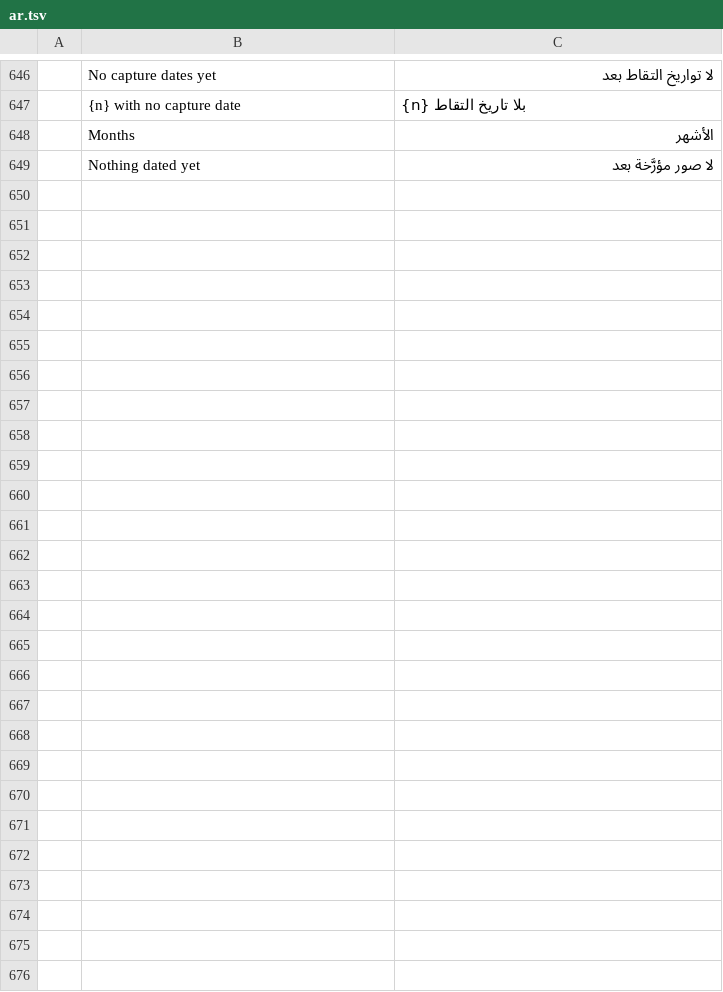
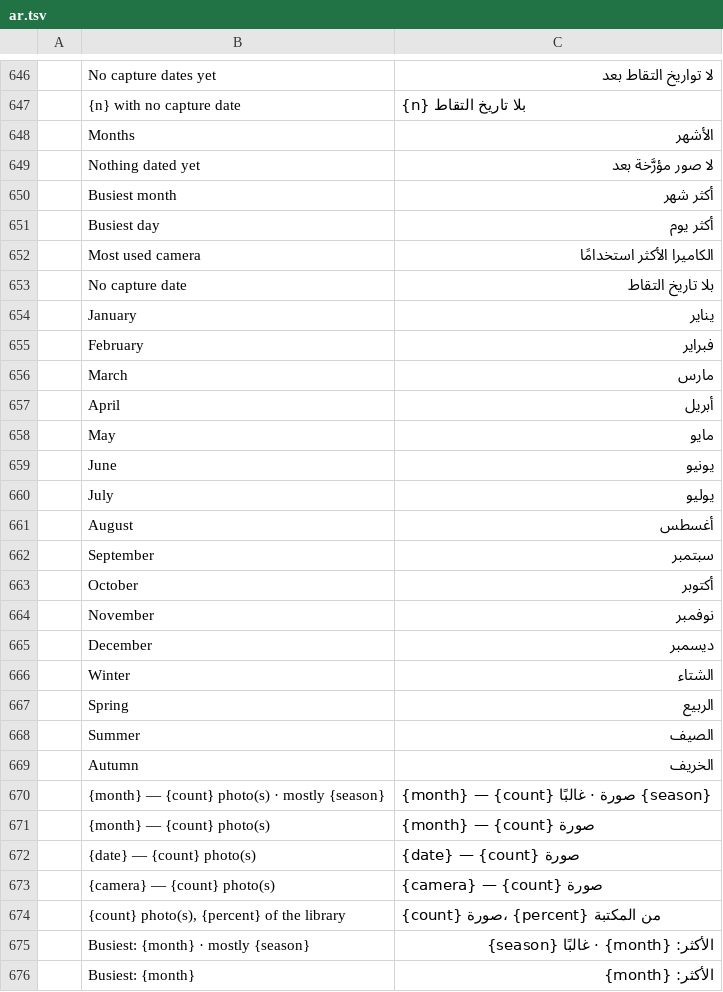
Before and after one commit to Topzic/sortlens-rust, a TSV file: crates/ui/src/i18n/ar.tsv, drawn as a sheet; only a part is shown, gaps mark what is left out.

Commit message:
feat: the insights highlights name their months and seasons in your language
sortlens-insights now hands the shell pieces rather than an English sentence: Month,
Season, HighlightKind and HighlightFact, with Highlight::label/value built from them, so
the engine's JSON and the screen word the same words by construction. The shell matches on
the piece (27 new rows in each of ar.tsv and ja.tsv), the Busiest line is assembled from
the same month and season, and the busiest day's date goes through format::date so Arabic
writes ١٠/٠٢/٢٠٢٤ instead of a Latin stamp.

Tests: every_month_and_season_answers_through_its_own_piece (insights) and
the_insights_highlights_speak_the_interface_language (shell, painted in en/ja/ar with the
English sentences asserted absent).

```diff
--- a/crates/ui/src/i18n/ar.tsv
+++ b/crates/ui/src/i18n/ar.tsv
@@ -649 +649,28 @@
 	Nothing dated yet	لا صور مؤرَّخة بعد
+	Busiest month	أكثر شهر
+	Busiest day	أكثر يوم
+	Most used camera	الكاميرا الأكثر استخدامًا
+	No capture date	بلا تاريخ التقاط
+	January	يناير
+	February	فبراير
+	March	مارس
+	April	أبريل
+	May	مايو
+	June	يونيو
+	July	يوليو
+	August	أغسطس
+	September	سبتمبر
+	October	أكتوبر
+	November	نوفمبر
+	December	ديسمبر
+	Winter	الشتاء
+	Spring	الربيع
+	Summer	الصيف
+	Autumn	الخريف
+	{month} — {count} photo(s) · mostly {season}	{month} — {count} صورة · غالبًا {season}
+	{month} — {count} photo(s)	{month} — {count} صورة
+	{date} — {count} photo(s)	{date} — {count} صورة
+	{camera} — {count} photo(s)	{camera} — {count} صورة
+	{count} photo(s), {percent} of the library	{count} صورة، {percent} من المكتبة
+	Busiest: {month} · mostly {season}	الأكثر: {month} · غالبًا {season}
+	Busiest: {month}	الأكثر: {month}
```
Also changed, not shown: crates/ui/src/i18n/ja.tsv, 8 other files.
